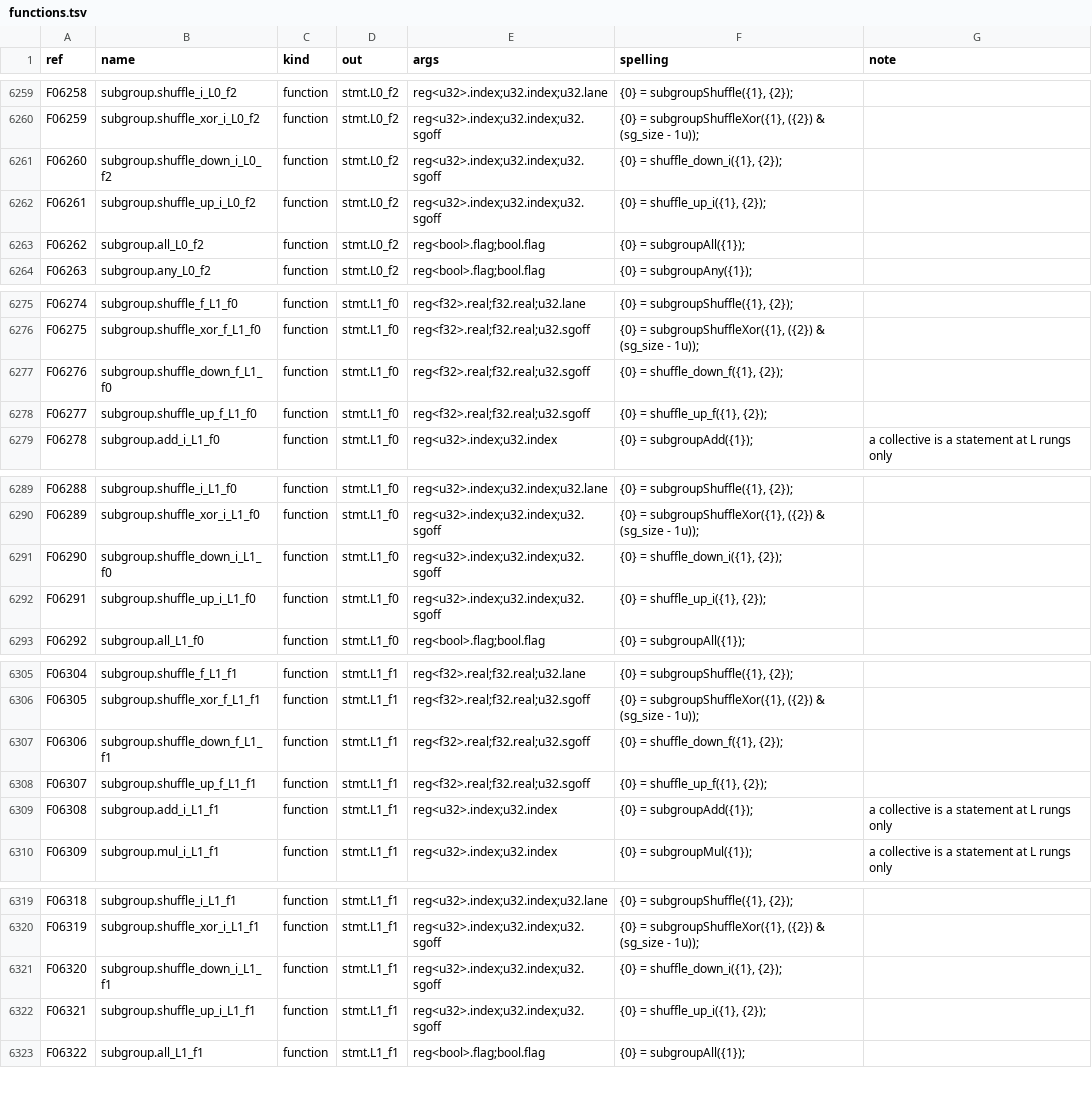
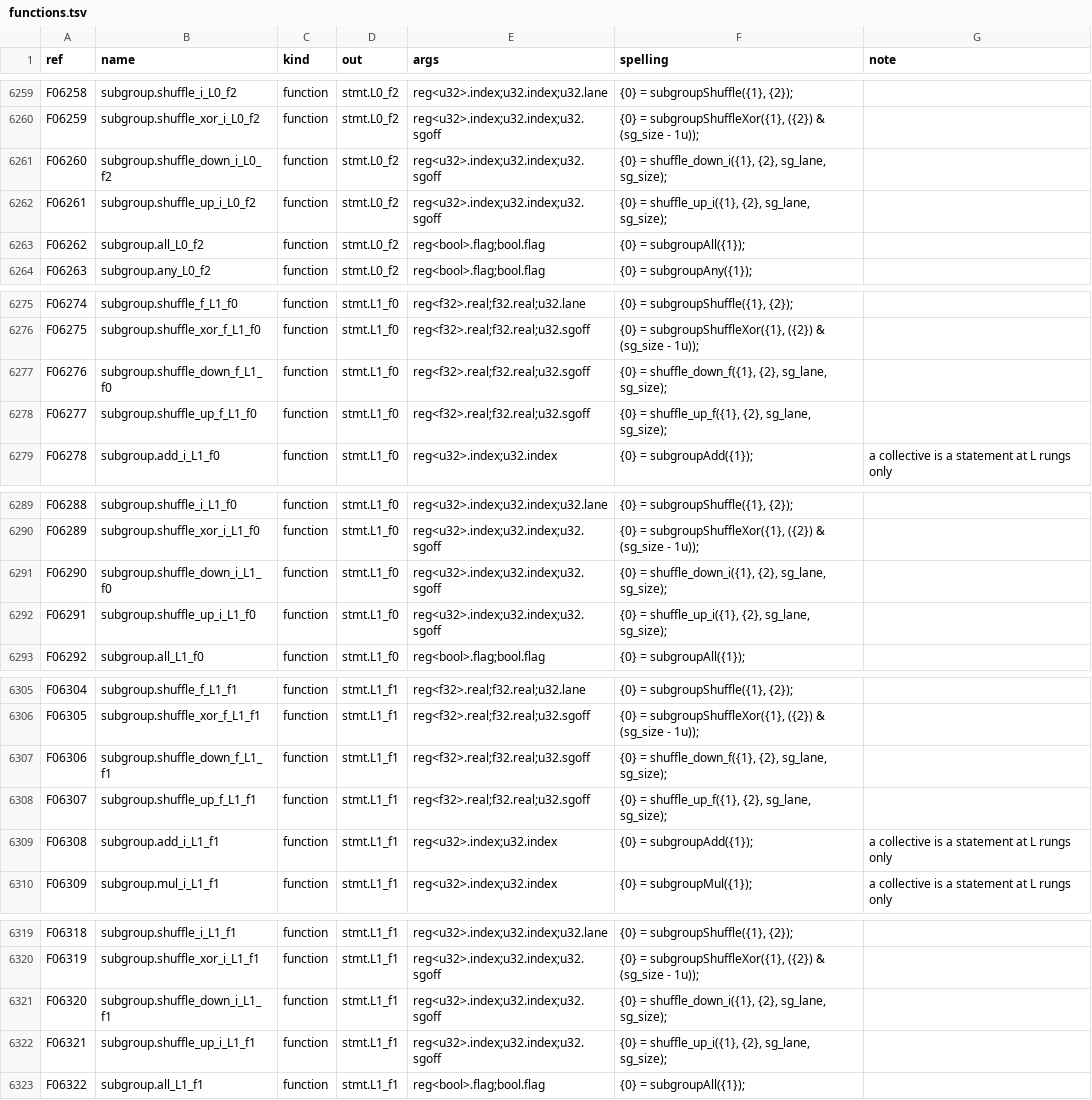
Before and after one commit to Gamakon/fuller, a TSV file: kingdoms/wgsl_true/functions.tsv, drawn as a sheet; only a part is shown, gaps mark what is left out; the diff covers the shown part only.

Commit message:
fix(wgsl_true): unknown identifier sg_size in 94 of 100 genes: the subgroup shuffle helpers read the entry point's builtin parameters, which a helper cannot see; they take lane and size as arguments, the rows pass sg_lane and sg_size

```diff
--- a/kingdoms/wgsl_true/functions.tsv
+++ b/kingdoms/wgsl_true/functions.tsv
@@ -6260,4 +6260,4 @@ F06258	subgroup.shuffle_i_L0_f2	function	stmt.L0_f2	reg<u32>.index;u32.index;u32
 F06259	subgroup.shuffle_xor_i_L0_f2	function	stmt.L0_f2	reg<u32>.index;u32.index;u32.sgoff	{0} = subgroupShuffleXor({1}, ({2}) & (sg_size - 1u));	
-F06260	subgroup.shuffle_down_i_L0_f2	function	stmt.L0_f2	reg<u32>.index;u32.index;u32.sgoff	{0} = shuffle_down_i({1}, {2});	
-F06261	subgroup.shuffle_up_i_L0_f2	function	stmt.L0_f2	reg<u32>.index;u32.index;u32.sgoff	{0} = shuffle_up_i({1}, {2});	
+F06260	subgroup.shuffle_down_i_L0_f2	function	stmt.L0_f2	reg<u32>.index;u32.index;u32.sgoff	{0} = shuffle_down_i({1}, {2}, sg_lane, sg_size);	
+F06261	subgroup.shuffle_up_i_L0_f2	function	stmt.L0_f2	reg<u32>.index;u32.index;u32.sgoff	{0} = shuffle_up_i({1}, {2}, sg_lane, sg_size);	
 F06262	subgroup.all_L0_f2	function	stmt.L0_f2	reg<bool>.flag;bool.flag	{0} = subgroupAll({1});	
@@ -6276,4 +6276,4 @@ F06274	subgroup.shuffle_f_L1_f0	function	stmt.L1_f0	reg<f32>.real;f32.real;u32.l
 F06275	subgroup.shuffle_xor_f_L1_f0	function	stmt.L1_f0	reg<f32>.real;f32.real;u32.sgoff	{0} = subgroupShuffleXor({1}, ({2}) & (sg_size - 1u));	
-F06276	subgroup.shuffle_down_f_L1_f0	function	stmt.L1_f0	reg<f32>.real;f32.real;u32.sgoff	{0} = shuffle_down_f({1}, {2});	
-F06277	subgroup.shuffle_up_f_L1_f0	function	stmt.L1_f0	reg<f32>.real;f32.real;u32.sgoff	{0} = shuffle_up_f({1}, {2});	
+F06276	subgroup.shuffle_down_f_L1_f0	function	stmt.L1_f0	reg<f32>.real;f32.real;u32.sgoff	{0} = shuffle_down_f({1}, {2}, sg_lane, sg_size);	
+F06277	subgroup.shuffle_up_f_L1_f0	function	stmt.L1_f0	reg<f32>.real;f32.real;u32.sgoff	{0} = shuffle_up_f({1}, {2}, sg_lane, sg_size);	
 F06278	subgroup.add_i_L1_f0	function	stmt.L1_f0	reg<u32>.index;u32.index	{0} = subgroupAdd({1});	a collective is a statement at L rungs only
@@ -6290,4 +6290,4 @@ F06288	subgroup.shuffle_i_L1_f0	function	stmt.L1_f0	reg<u32>.index;u32.index;u32
 F06289	subgroup.shuffle_xor_i_L1_f0	function	stmt.L1_f0	reg<u32>.index;u32.index;u32.sgoff	{0} = subgroupShuffleXor({1}, ({2}) & (sg_size - 1u));	
-F06290	subgroup.shuffle_down_i_L1_f0	function	stmt.L1_f0	reg<u32>.index;u32.index;u32.sgoff	{0} = shuffle_down_i({1}, {2});	
-F06291	subgroup.shuffle_up_i_L1_f0	function	stmt.L1_f0	reg<u32>.index;u32.index;u32.sgoff	{0} = shuffle_up_i({1}, {2});	
+F06290	subgroup.shuffle_down_i_L1_f0	function	stmt.L1_f0	reg<u32>.index;u32.index;u32.sgoff	{0} = shuffle_down_i({1}, {2}, sg_lane, sg_size);	
+F06291	subgroup.shuffle_up_i_L1_f0	function	stmt.L1_f0	reg<u32>.index;u32.index;u32.sgoff	{0} = shuffle_up_i({1}, {2}, sg_lane, sg_size);	
 F06292	subgroup.all_L1_f0	function	stmt.L1_f0	reg<bool>.flag;bool.flag	{0} = subgroupAll({1});	
@@ -6306,4 +6306,4 @@ F06304	subgroup.shuffle_f_L1_f1	function	stmt.L1_f1	reg<f32>.real;f32.real;u32.l
 F06305	subgroup.shuffle_xor_f_L1_f1	function	stmt.L1_f1	reg<f32>.real;f32.real;u32.sgoff	{0} = subgroupShuffleXor({1}, ({2}) & (sg_size - 1u));	
-F06306	subgroup.shuffle_down_f_L1_f1	function	stmt.L1_f1	reg<f32>.real;f32.real;u32.sgoff	{0} = shuffle_down_f({1}, {2});	
-F06307	subgroup.shuffle_up_f_L1_f1	function	stmt.L1_f1	reg<f32>.real;f32.real;u32.sgoff	{0} = shuffle_up_f({1}, {2});	
+F06306	subgroup.shuffle_down_f_L1_f1	function	stmt.L1_f1	reg<f32>.real;f32.real;u32.sgoff	{0} = shuffle_down_f({1}, {2}, sg_lane, sg_size);	
+F06307	subgroup.shuffle_up_f_L1_f1	function	stmt.L1_f1	reg<f32>.real;f32.real;u32.sgoff	{0} = shuffle_up_f({1}, {2}, sg_lane, sg_size);	
 F06308	subgroup.add_i_L1_f1	function	stmt.L1_f1	reg<u32>.index;u32.index	{0} = subgroupAdd({1});	a collective is a statement at L rungs only
@@ -6320,4 +6320,4 @@ F06318	subgroup.shuffle_i_L1_f1	function	stmt.L1_f1	reg<u32>.index;u32.index;u32
 F06319	subgroup.shuffle_xor_i_L1_f1	function	stmt.L1_f1	reg<u32>.index;u32.index;u32.sgoff	{0} = subgroupShuffleXor({1}, ({2}) & (sg_size - 1u));	
-F06320	subgroup.shuffle_down_i_L1_f1	function	stmt.L1_f1	reg<u32>.index;u32.index;u32.sgoff	{0} = shuffle_down_i({1}, {2});	
-F06321	subgroup.shuffle_up_i_L1_f1	function	stmt.L1_f1	reg<u32>.index;u32.index;u32.sgoff	{0} = shuffle_up_i({1}, {2});	
+F06320	subgroup.shuffle_down_i_L1_f1	function	stmt.L1_f1	reg<u32>.index;u32.index;u32.sgoff	{0} = shuffle_down_i({1}, {2}, sg_lane, sg_size);	
+F06321	subgroup.shuffle_up_i_L1_f1	function	stmt.L1_f1	reg<u32>.index;u32.index;u32.sgoff	{0} = shuffle_up_i({1}, {2}, sg_lane, sg_size);	
 F06322	subgroup.all_L1_f1	function	stmt.L1_f1	reg<bool>.flag;bool.flag	{0} = subgroupAll({1});	
```
Also changed, not shown: 62 edited cells elsewhere in this file, 2 other files.
